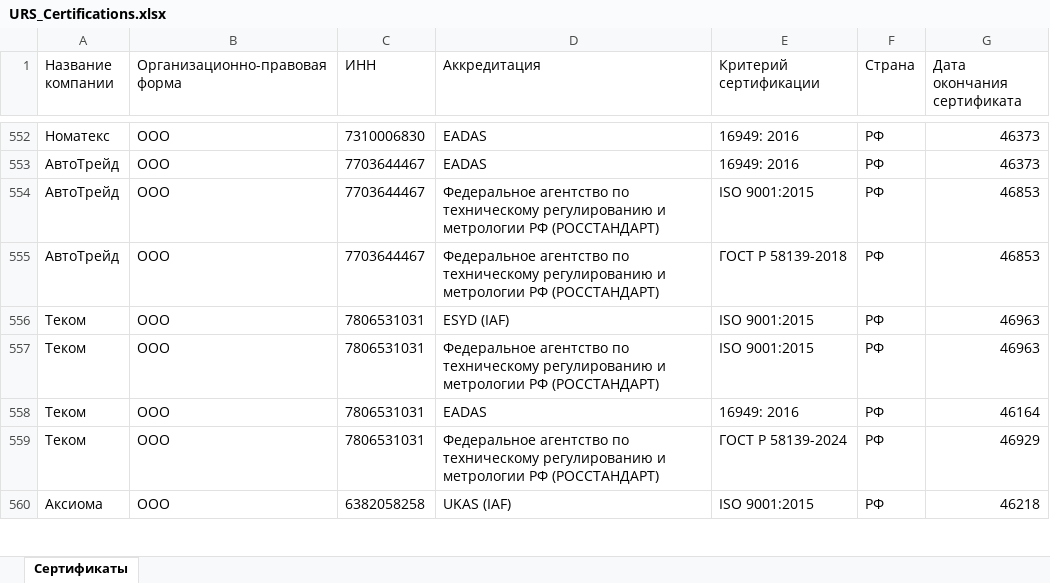
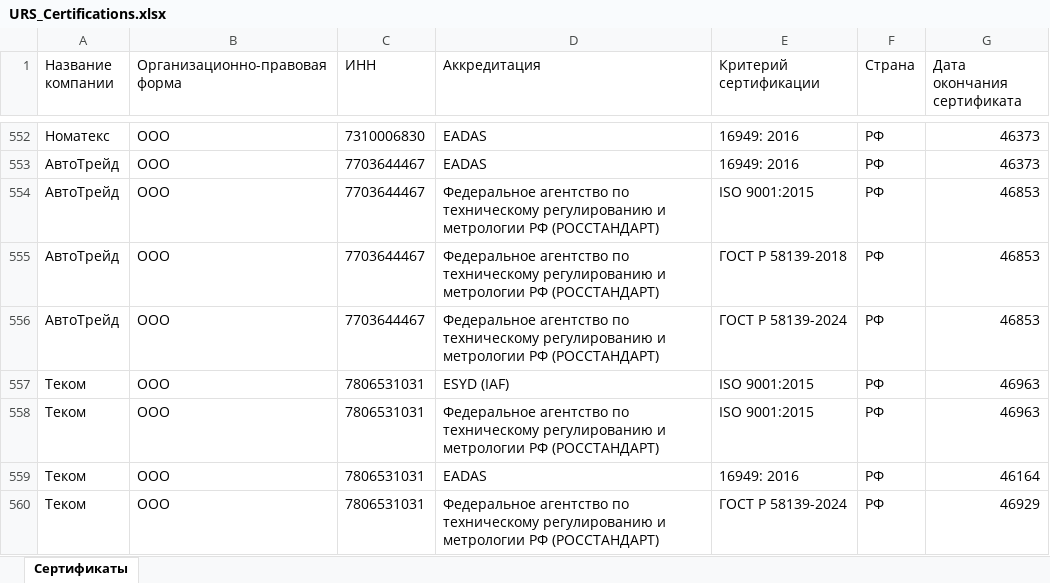
Before and after one commit to LegendaCR/Legendacompany, an Excel workbook: sites/URS/URS_Certifications/URS_Certifications.xlsx, sheet Сертификаты, drawn as a sheet; only a part is shown, gaps mark what is left out; the shorter side is filled out with more unchanged rows; values as stored, in another font and other column widths than the file's, no borders; the diff names each change by its address in the sheet, - before the commit and + after, or states it on an @@ line.

Commit message:
Add files via upload
Signed-off-by: Matveevsky Ilya <fulladress98@gmail.com>

```diff
--- a/sites/URS/URS_Certifications/URS_Certifications.xlsx (sheet Сертификаты)
+++ b/sites/URS/URS_Certifications/URS_Certifications.xlsx (sheet Сертификаты)
+row 556: АвтоТрейд | ООО | 7703644467 | Федеральное агентство по техническому регулированию и метрологии РФ (РОССТАНДАРТ) | ГОСТ Р 58139-2024 | РФ | 46853
```
